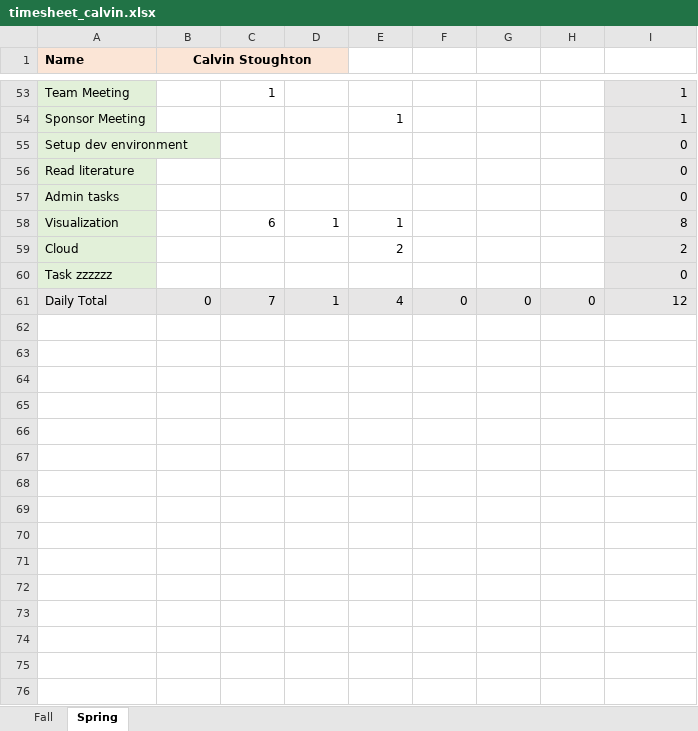
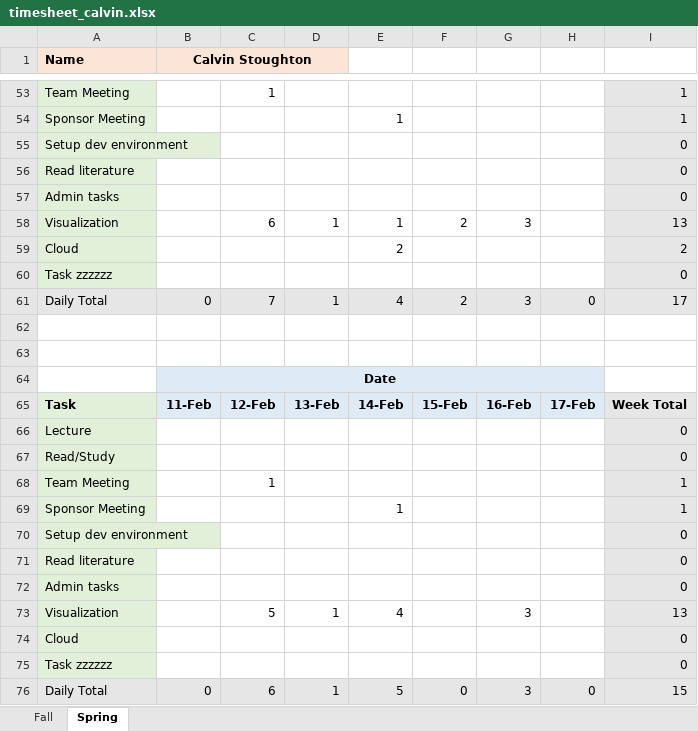
Before and after one commit to canopy-capstone/admin, an Excel workbook: timesheets/calvin/timesheet_calvin.xlsx, sheet Spring, drawn as a sheet; only a part is shown, gaps mark what is left out; values as stored, in another font and other column widths than the file's, no borders; the diff covers the shown part only; the diff names each change by its address in the sheet, - before the commit and + after, or states it on an @@ line.

Commit message:
Add files via upload

```diff
--- a/timesheets/calvin/timesheet_calvin.xlsx (sheet Spring)
+++ b/timesheets/calvin/timesheet_calvin.xlsx (sheet Spring)
-F58: (empty)
+F58: 2
-G58: (empty)
+G58: 3
-I58: 8
+I58: 13
-F61: 0
+F61: 2
-G61: 0
+G61: 3
-I61: 12
+I61: 17
+row 62: (empty)
+row 63: (empty)
+row 64:  | Date
+row 65: Task | 11-Feb | 12-Feb | 13-Feb | 14-Feb | 15-Feb | 16-Feb | 17-Feb | Week Total
+row 66: Lecture |  |  |  |  |  |  |  | 0
+row 67: Read/Study |  |  |  |  |  |  |  | 0
+row 68: Team Meeting |  | 1 |  |  |  |  |  | 1
+row 69: Sponsor Meeting |  |  |  | 1 |  |  |  | 1
+row 70: Setup dev environment |  |  |  |  |  |  |  | 0
+row 71: Read literature |  |  |  |  |  |  |  | 0
+row 72: Admin tasks |  |  |  |  |  |  |  | 0
+row 73: Visualization |  | 5 | 1 | 4 |  | 3 |  | 13
+row 74: Cloud |  |  |  |  |  |  |  | 0
+row 75: Task zzzzzz |  |  |  |  |  |  |  | 0
+row 76: Daily Total | 0 | 6 | 1 | 5 | 0 | 3 | 0 | 15
```
Also changed, not shown: 30 added rows elsewhere in this sheet.
